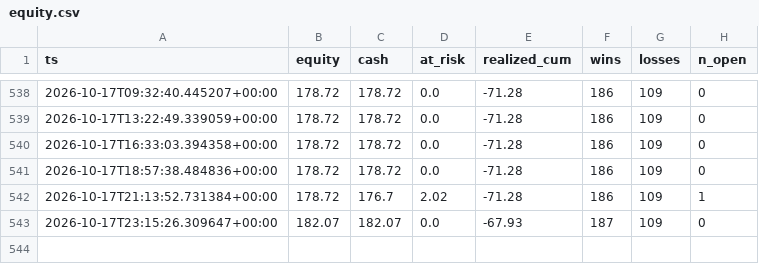
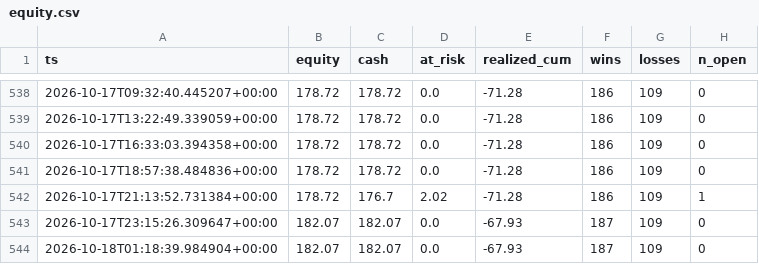
Before and after one commit to JorgeCampe/crypto-signals-bot, a CSV file: crypto_signals_bot/data/equity.csv, drawn as a sheet; only a part is shown, gaps mark what is left out.

```diff
--- a/crypto_signals_bot/data/equity.csv
+++ b/crypto_signals_bot/data/equity.csv
@@ -543 +543,2 @@ ts,equity,cash,at_risk,realized_cum,wins,losses,n_open
 2026-10-17T23:15:26.309647+00:00,182.07,182.07,0.0,-67.93,187,109,0
+2026-10-18T01:18:39.984904+00:00,182.07,182.07,0.0,-67.93,187,109,0
```
Also changed, not shown: 3 other files.
